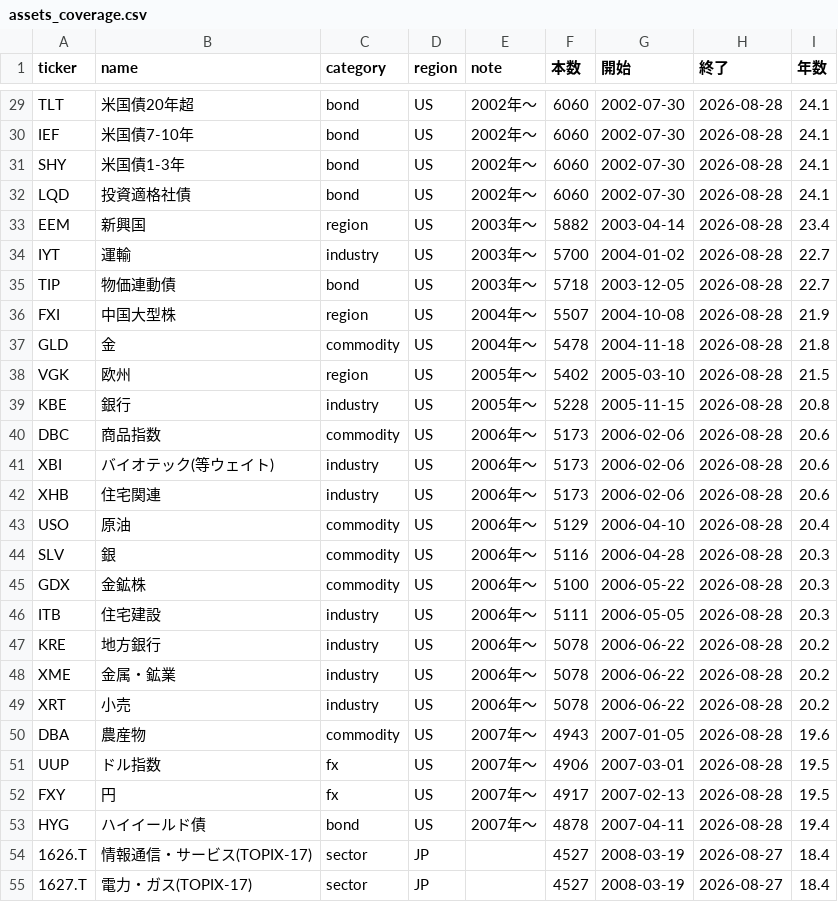
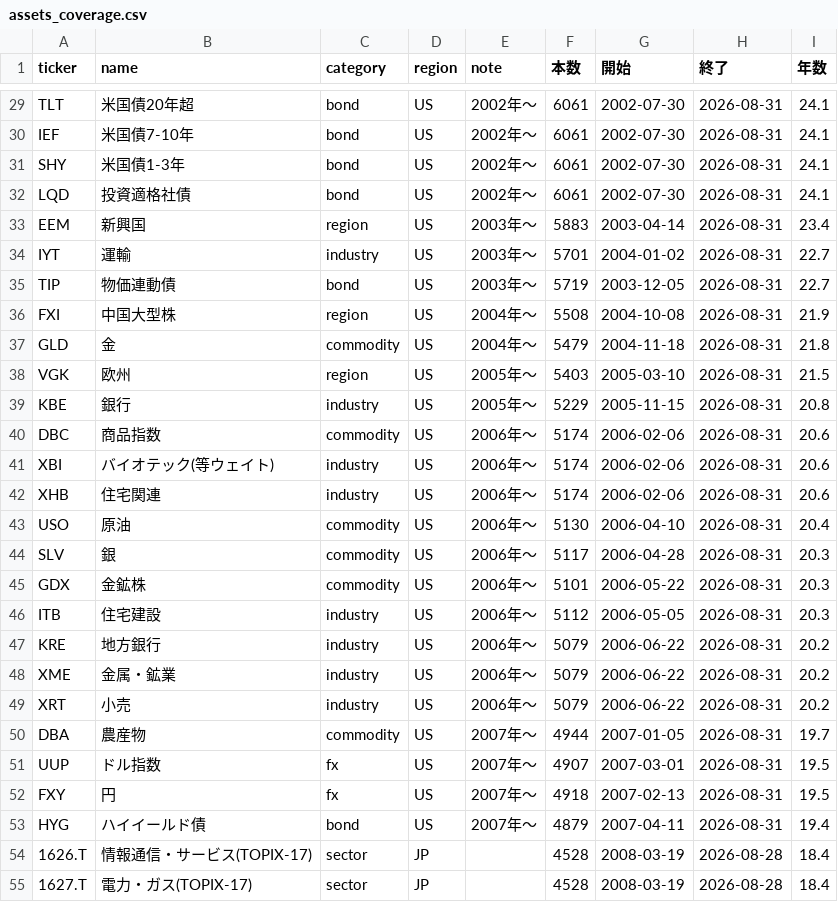
Before and after one commit to ryoubox-cpu/jp-stock-data, a CSV file: data/assets_coverage.csv, drawn as a sheet; only a part is shown, gaps mark what is left out; the diff covers the shown part only; the diff names each change by its address in the sheet, - before the commit and + after, or states it on an @@ line.

```diff
--- a/data/assets_coverage.csv
+++ b/data/assets_coverage.csv
-F29:F32 (本数): 6060
+F29:F32 (本数): 6061
-H29:H53 (終了): 2026-08-28
+H29:H53 (終了): 2026-08-31
-F33 (本数): 5882
+F33 (本数): 5883
-F34 (本数): 5700
+F34 (本数): 5701
-F35 (本数): 5718
+F35 (本数): 5719
-F36 (本数): 5507
+F36 (本数): 5508
-F37 (本数): 5478
+F37 (本数): 5479
-F38 (本数): 5402
+F38 (本数): 5403
-F39 (本数): 5228
+F39 (本数): 5229
-F40:F42 (本数): 5173
+F40:F42 (本数): 5174
-F43 (本数): 5129
+F43 (本数): 5130
-F44 (本数): 5116
+F44 (本数): 5117
-F45 (本数): 5100
+F45 (本数): 5101
-F46 (本数): 5111
+F46 (本数): 5112
-F47:F49 (本数): 5078
+F47:F49 (本数): 5079
-F50 (本数): 4943
+F50 (本数): 4944
-I50 (年数): 19.6
+I50 (年数): 19.7
-F51 (本数): 4906
+F51 (本数): 4907
-F52 (本数): 4917
+F52 (本数): 4918
-F53 (本数): 4878
+F53 (本数): 4879
-F54:F55 (本数): 4527
+F54:F55 (本数): 4528
-H54:H55 (終了): 2026-08-27
+H54:H55 (終了): 2026-08-28
```
Also changed, not shown: 97 edited cells elsewhere in this file, 4 other files.
